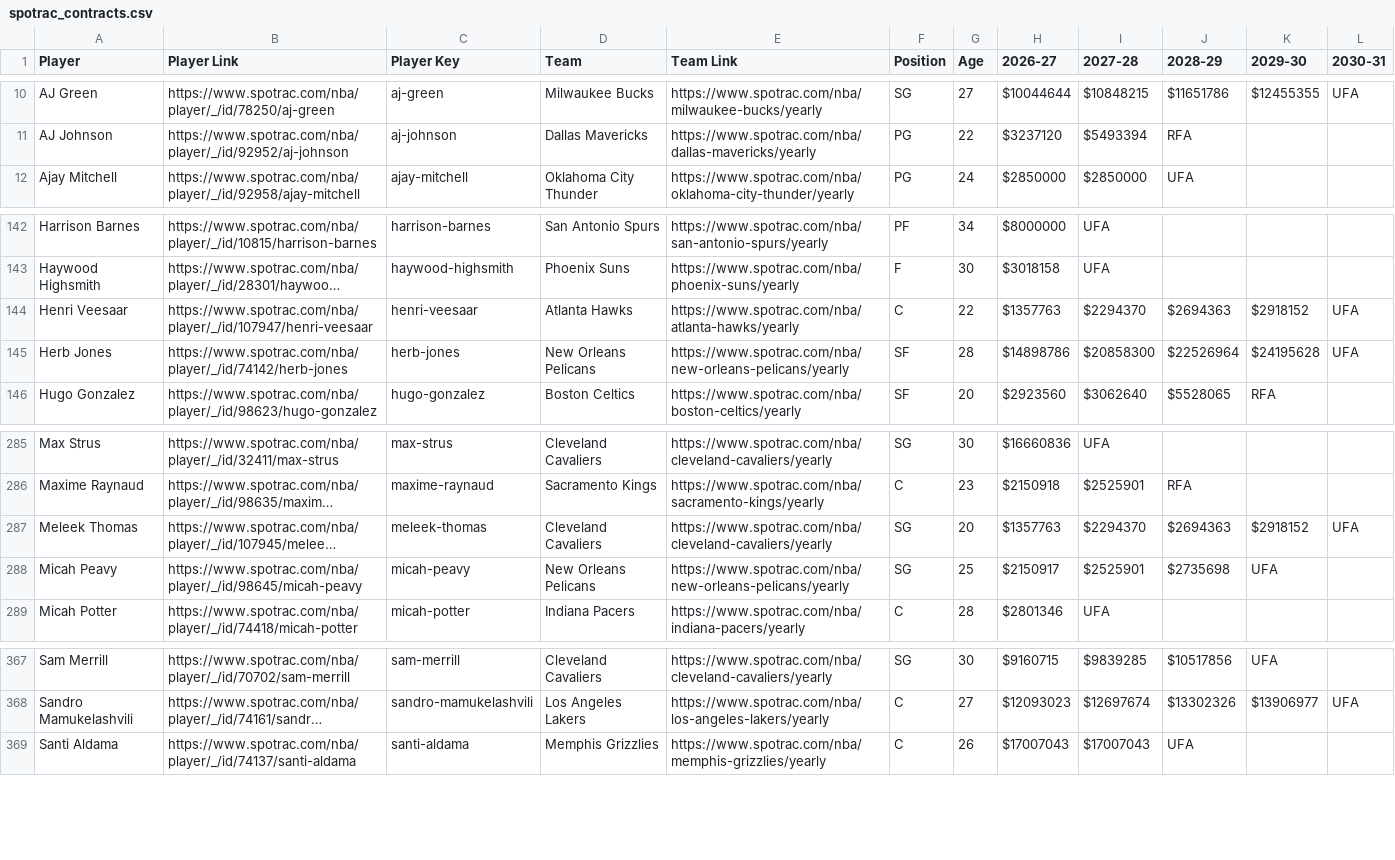
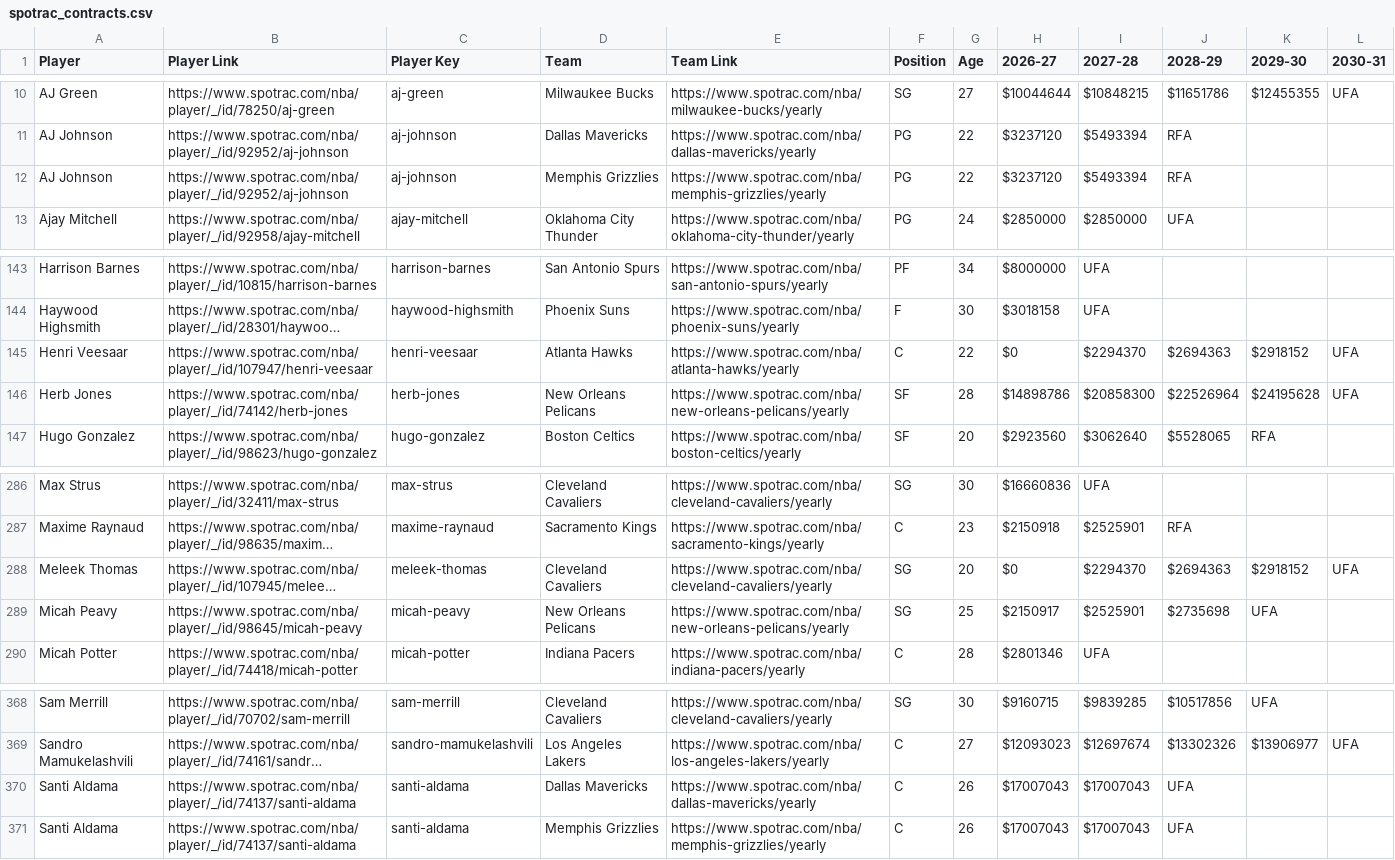
Before and after one commit to b-harr/dmcb, a CSV file: data/spotrac_contracts.csv, drawn as a sheet; only a part is shown, gaps mark what is left out; long unchanged cells end in …; addresses are those after the commit; the diff names each change by its address in the sheet, - before the commit and + after, or states it on an @@ line.

Commit message:
Santi Aldama traded to Dallas Mavericks

```diff
--- a/data/spotrac_contracts.csv
+++ b/data/spotrac_contracts.csv
+row 12: AJ Johnson | https://www.spotrac.com/nba/player/_/id/92952/aj-johnson | aj-johnson | Memphis Grizzlies | https://www.spotrac.com/nba/memphis-grizzlies/yearly | PG | 22 | $3237120 | $5493394 | RFA
-H145 (2026-27): $1357763
+H145 (2026-27): $0
-H288 (2026-27): $1357763
+H288 (2026-27): $0
+row 370: Santi Aldama | https://www.spotrac.com/nba/player/_/id/74137/santi-aldama | santi-aldama | Dallas Mavericks | https://www.spotrac.com/nba/dallas-mavericks/yearly | C | 26 | $17007043 | $17007043 | UFA
```
